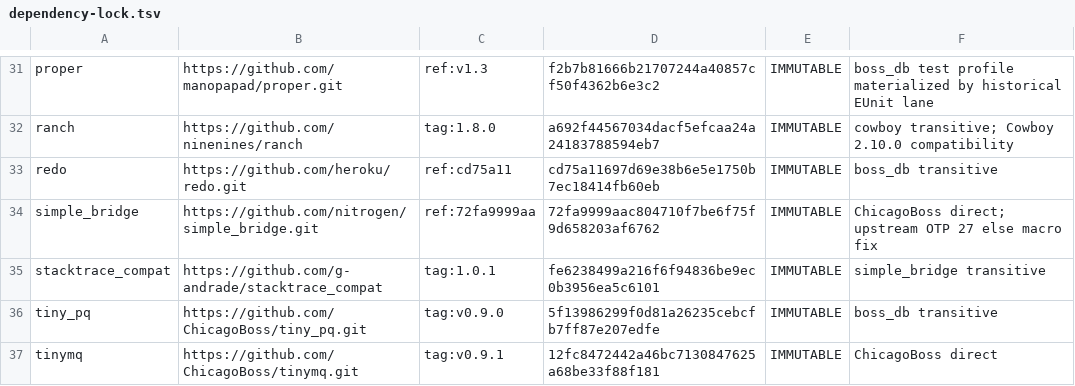
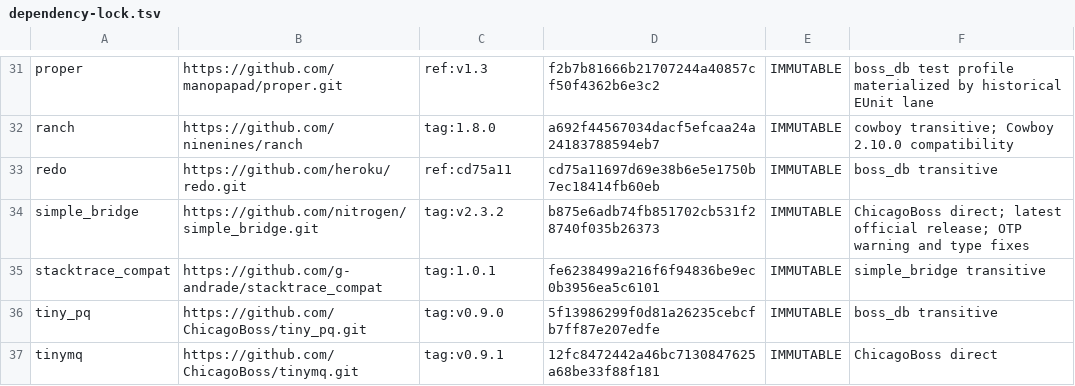
Before and after one commit to rlander/ChicagoBoss, a TSV file: config/dependency-lock.tsv, drawn as a sheet; only a part is shown, gaps mark what is left out.

```diff
--- a/config/dependency-lock.tsv
+++ b/config/dependency-lock.tsv
@@ -33,3 +33,3 @@ ranch	https://github.com/ninenines/ranch	tag:1.8.0	a692f44567034dacf5efcaa24a241
 redo	https://github.com/heroku/redo.git	ref:cd75a11	cd75a11697d69e38b6e5e1750b7ec18414fb60eb	IMMUTABLE	boss_db transitive
-simple_bridge	https://github.com/nitrogen/simple_bridge.git	ref:72fa9999aa	72fa9999aac804710f7be6f75f9d658203af6762	IMMUTABLE	ChicagoBoss direct; upstream OTP 27 else macro fix
+simple_bridge	https://github.com/nitrogen/simple_bridge.git	tag:v2.3.2	b875e6adb74fb851702cb531f28740f035b26373	IMMUTABLE	ChicagoBoss direct; latest official release; OTP warning and type fixes
 stacktrace_compat	https://github.com/g-andrade/stacktrace_compat	tag:1.0.1	fe6238499a216f6f94836be9ec0b3956ea5c6101	IMMUTABLE	simple_bridge transitive
```
Also changed, not shown: 5 other files.
